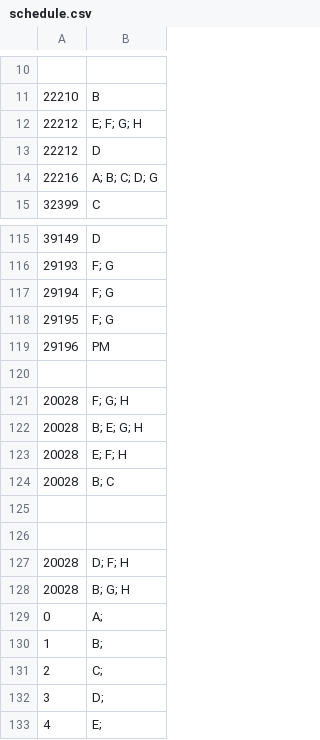
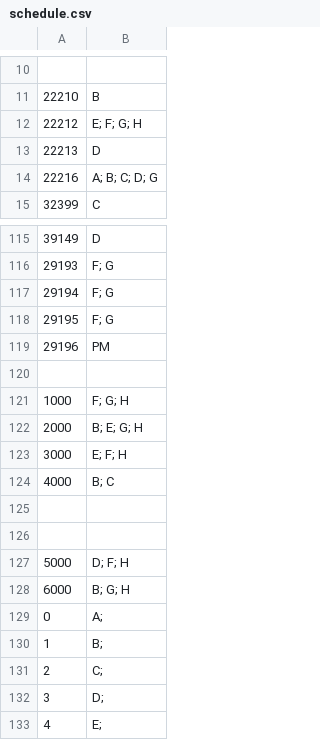
Before and after one commit to ArenaPlanning/ArenaPlanning.github.io, a CSV file: schedule.csv, drawn as a sheet; only a part is shown, gaps mark what is left out.

```diff
--- a/schedule.csv
+++ b/schedule.csv
@@ -12,3 +12,3 @@
 22212,E; F; G; H
-22212,D
+22213,D
 22216,A; B; C; D; G
@@ -120,10 +120,10 @@
 ,
-20028,F; G; H
-20028,B; E; G; H
-20028,E; F; H
-20028,B; C
+1000,F; G; H
+2000,B; E; G; H
+3000,E; F; H
+4000,B; C
 ,
 ,
-20028,D; F; H
-20028,B; G; H
+5000,D; F; H
+6000,B; G; H
 0,A;
```
Also changed, not shown: oldschedule.csv.
